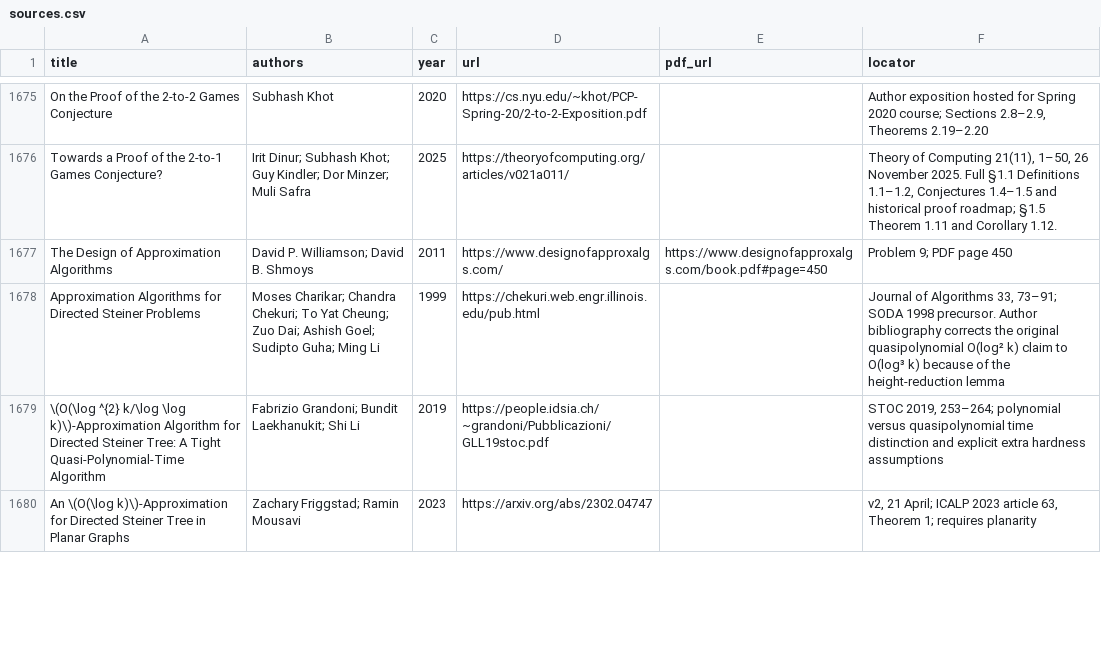
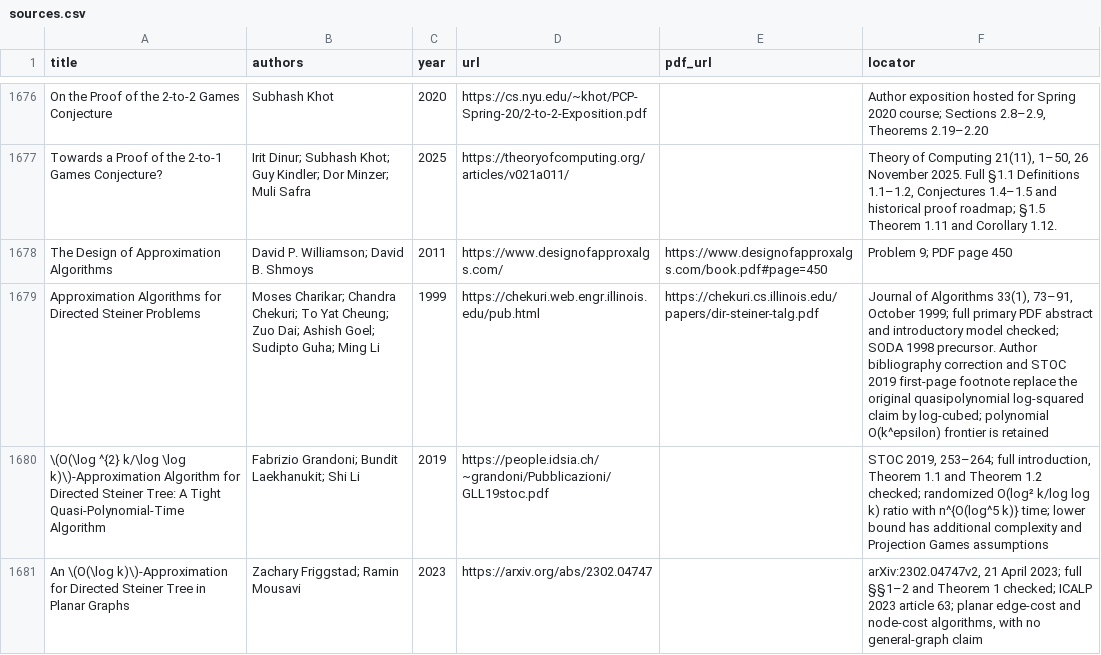
Before and after one commit to vaclavrozhon/atlas, a CSV file: sources.csv, drawn as a sheet; only a part is shown, gaps mark what is left out; the diff covers the shown part only.

```diff
--- a/sources.csv
+++ b/sources.csv
@@ -1677,4 +1678,4 @@ Towards a Proof of the 2-to-1 Games Conjecture?,Irit Dinur; Subhash Khot; Guy Ki
 The Design of Approximation Algorithms,David P. Williamson; David B. Shmoys,2011,https://www.designofapproxalgs.com/,https://www.designofapproxalgs.com/book.pdf#page=450,Problem 9; PDF page 450
-Approximation Algorithms for Directed Steiner Problems,Moses Charikar; Chandra Chekuri; To Yat Cheung; Zuo Dai; Ashish Goel; Sudipto Guha; Ming Li,1999,https://chekuri.web.engr.illinois.edu/pub.html,,"Journal of Algorithms 33, 73–91; SODA 1998 precursor. Author bibliography corrects the original quasipolynomial O(log² k) claim to O(log³ k) because of the height-reduction lemma"
-\(O(\log ^{2} k/\log  \log  k)\)-Approximation Algorithm for Directed Steiner Tree: A Tight Quasi-Polynomial-Time Algorithm,Fabrizio Grandoni; Bundit Laekhanukit; Shi Li,2019,https://people.idsia.ch/~grandoni/Pubblicazioni/GLL19stoc.pdf,,"STOC 2019, 253–264; polynomial versus quasipolynomial time distinction and explicit extra hardness assumptions"
-An \(O(\log  k)\)-Approximation for Directed Steiner Tree in Planar Graphs,Zachary Friggstad; Ramin Mousavi,2023,https://arxiv.org/abs/2302.04747,,"v2, 21 April; ICALP 2023 article 63, Theorem 1; requires planarity"
+Approximation Algorithms for Directed Steiner Problems,Moses Charikar; Chandra Chekuri; To Yat Cheung; Zuo Dai; Ashish Goel; Sudipto Guha; Ming Li,1999,https://chekuri.web.engr.illinois.edu/pub.html,https://chekuri.cs.illinois.edu/papers/dir-steiner-talg.pdf,"Journal of Algorithms 33(1), 73–91, October 1999; full primary PDF abstract and introductory model checked; SODA 1998 precursor. Author bibliography correction and STOC 2019 first-page footnote replace the original quasipolynomial log-squared claim by log-cubed; polynomial O(k^epsilon) frontier is retained"
+\(O(\log ^{2} k/\log  \log  k)\)-Approximation Algorithm for Directed Steiner Tree: A Tight Quasi-Polynomial-Time Algorithm,Fabrizio Grandoni; Bundit Laekhanukit; Shi Li,2019,https://people.idsia.ch/~grandoni/Pubblicazioni/GLL19stoc.pdf,,"STOC 2019, 253–264; full introduction, Theorem 1.1 and Theorem 1.2 checked; randomized O(log² k/log log k) ratio with n^{O(log^5 k)} time; lower bound has additional complexity and Projection Games assumptions"
+An \(O(\log  k)\)-Approximation for Directed Steiner Tree in Planar Graphs,Zachary Friggstad; Ramin Mousavi,2023,https://arxiv.org/abs/2302.04747,,"arXiv:2302.04747v2, 21 April 2023; full §§1–2 and Theorem 1 checked; ICALP 2023 article 63; planar edge-cost and node-cost algorithms, with no general-graph claim"
```
Also changed, not shown: 2 added rows, 1 removed row and 4 edited cells elsewhere in this file, areas.csv, importance-ranking.csv, 11 other files.
